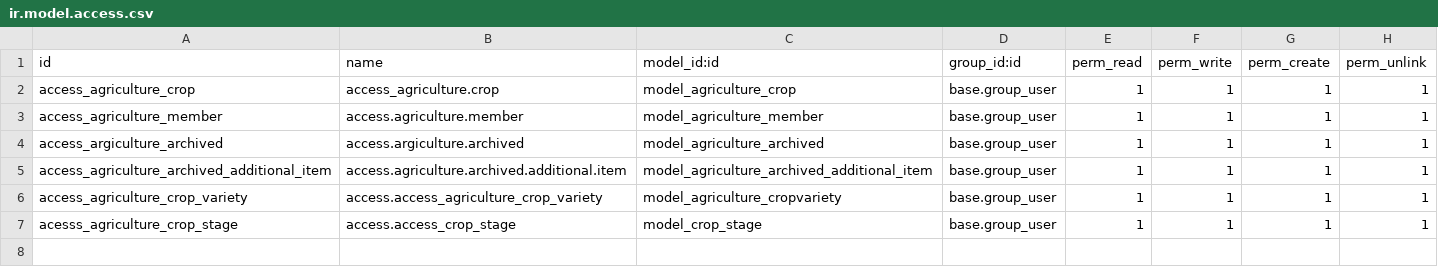
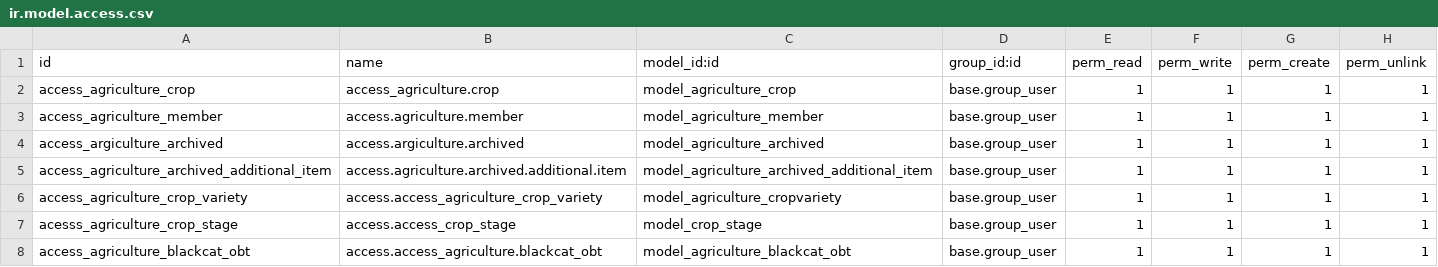
Before and after one commit to PIMIYA/Odoo_15, a CSV file: addons/agriculture_app/security/ir.model.access.csv, drawn as a sheet.

```diff
--- a/addons/agriculture_app/security/ir.model.access.csv
+++ b/addons/agriculture_app/security/ir.model.access.csv
@@ -7 +7,2 @@ access_agriculture_crop_variety,access.access_agriculture_crop_variety,model_agr
 acesss_agriculture_crop_stage,access.access_crop_stage,model_crop_stage,base.group_user,1,1,1,1
+access_agriculture_blackcat_obt,access.access_agriculture.blackcat_obt,model_agriculture_blackcat_obt,base.group_user,1,1,1,1
```
Also changed, not shown: 1 other file.
